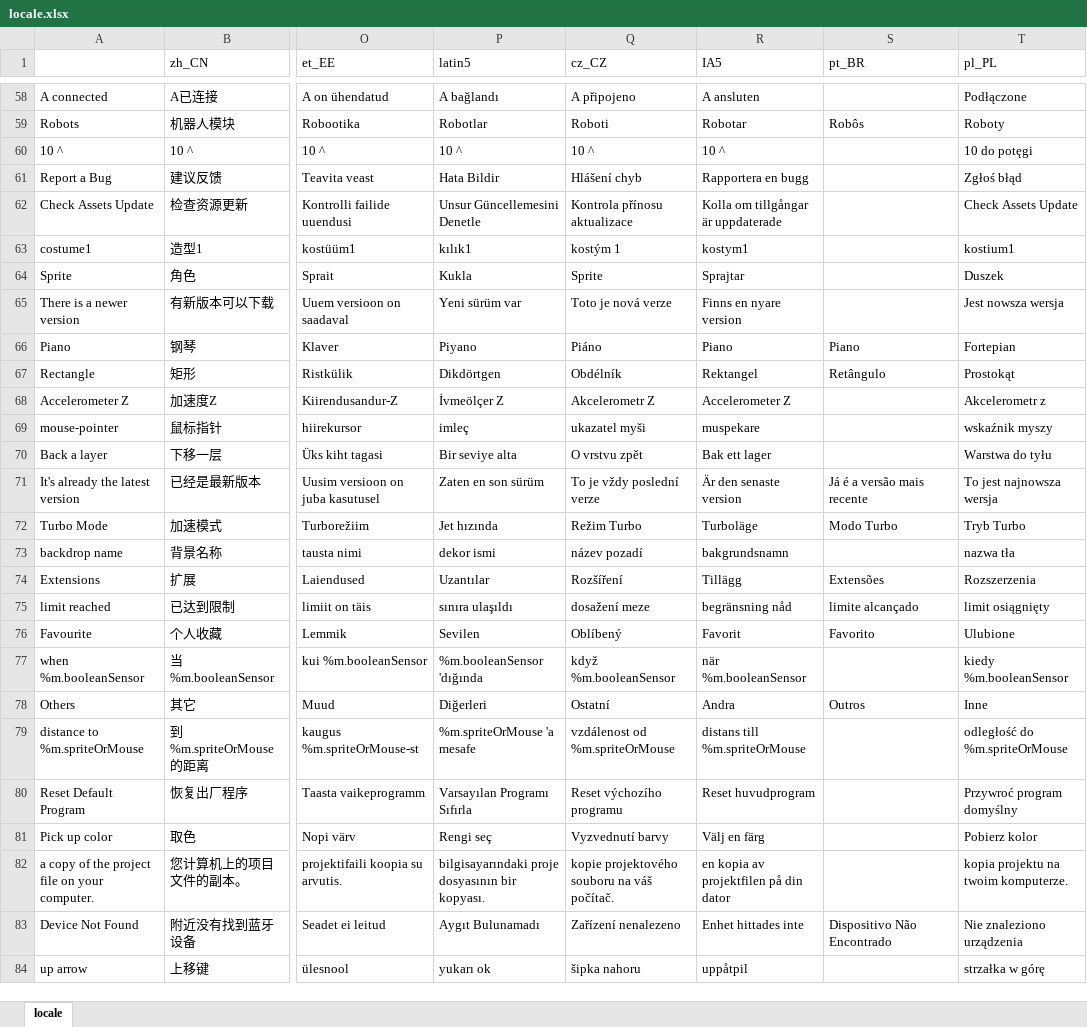
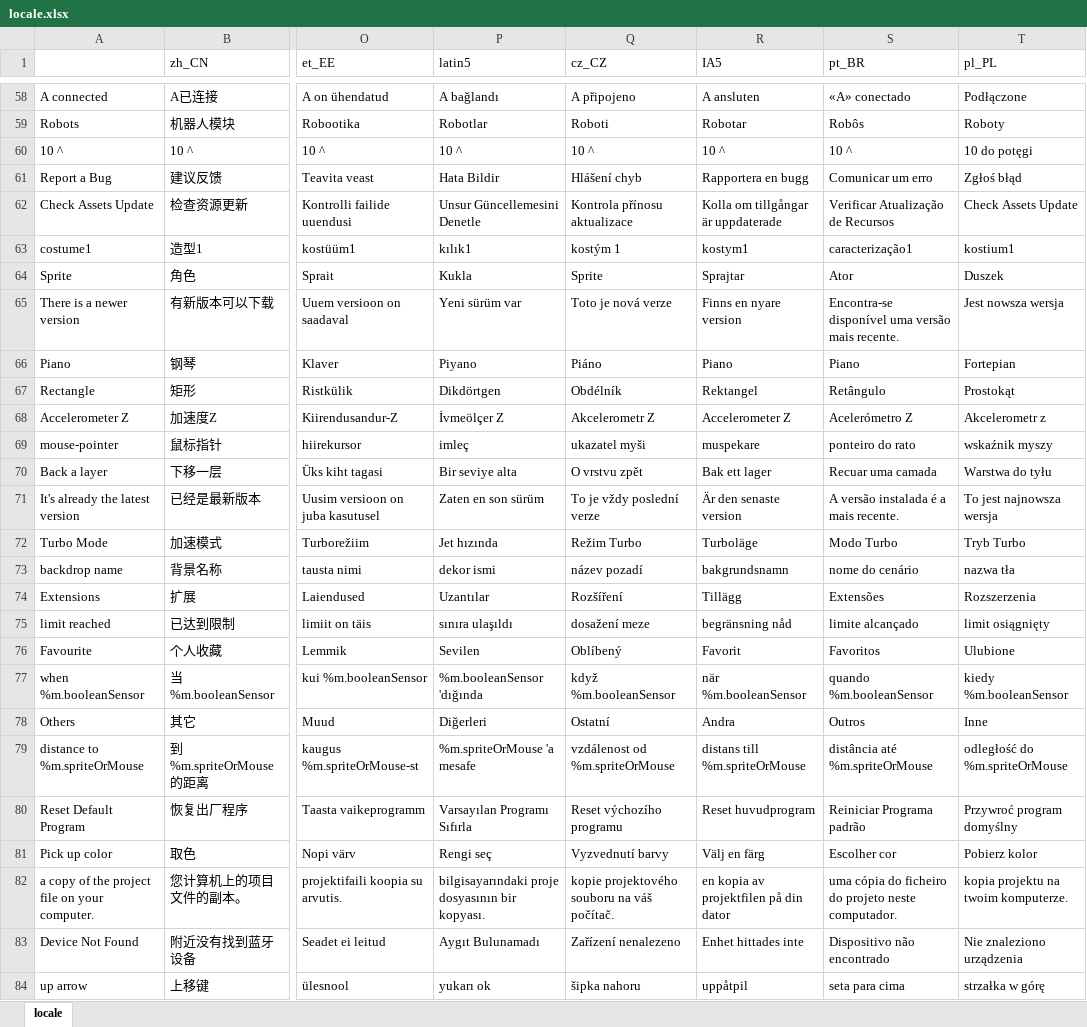
Before and after one commit to Makeblock-official/mBlock, an Excel workbook: src/locale/locale.xlsx, sheet locale, drawn as a sheet; only a part is shown, gaps mark what is left out; values as stored, in another font and other column widths than the file's, no borders; the diff covers the shown part only; the diff names each change by its address in the sheet, - before the commit and + after, or states it on an @@ line.

```diff
--- a/src/locale/locale.xlsx (sheet locale)
+++ b/src/locale/locale.xlsx (sheet locale)
-S58 (pt_BR): (empty)
+S58 (pt_BR): «A» conectado
-S60 (pt_BR): (empty)
+S60 (pt_BR): 10 ^
-S61 (pt_BR): (empty)
+S61 (pt_BR): Comunicar um erro
-S62 (pt_BR): (empty)
+S62 (pt_BR): Verificar Atualização de Recursos
-S63 (pt_BR): (empty)
+S63 (pt_BR): caracterização1
-S64 (pt_BR): (empty)
+S64 (pt_BR): Ator
-S65 (pt_BR): (empty)
+S65 (pt_BR): Encontra-se disponível uma versão mais recente.
-S68 (pt_BR): (empty)
+S68 (pt_BR): Acelerómetro Z
-S69 (pt_BR): (empty)
+S69 (pt_BR): ponteiro do rato
-S70 (pt_BR): (empty)
+S70 (pt_BR): Recuar uma camada
-S71 (pt_BR): Já é a versão mais recente
+S71 (pt_BR): A versão instalada é a mais recente.
-S73 (pt_BR): (empty)
+S73 (pt_BR): nome do cenário
-S76 (pt_BR): Favorito
+S76 (pt_BR): Favoritos
-S77 (pt_BR): (empty)
+S77 (pt_BR): quando %m.booleanSensor
-S79 (pt_BR): (empty)
+S79 (pt_BR): distância até %m.spriteOrMouse
-S80 (pt_BR): (empty)
+S80 (pt_BR): Reiniciar Programa padrão
-S81 (pt_BR): (empty)
+S81 (pt_BR): Escolher cor
-S82 (pt_BR): (empty)
+S82 (pt_BR): uma cópia do ficheiro do projeto neste computador.
-S83 (pt_BR): Dispositivo Não Encontrado
+S83 (pt_BR): Dispositivo não encontrado
-S84 (pt_BR): (empty)
+S84 (pt_BR): seta para cima
```
Also changed, not shown: 3 added rows, 756 edited cells and cell formats elsewhere in this sheet, 7 other files.
